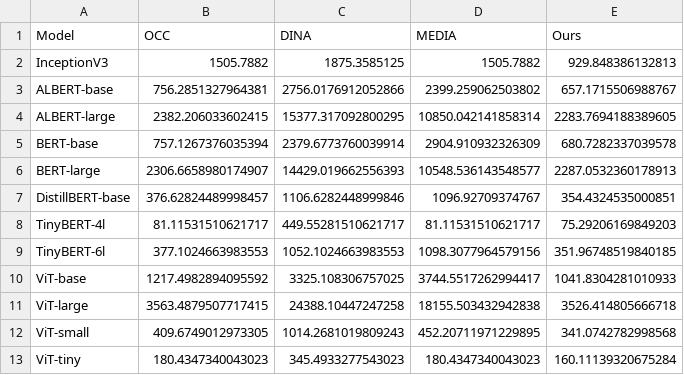
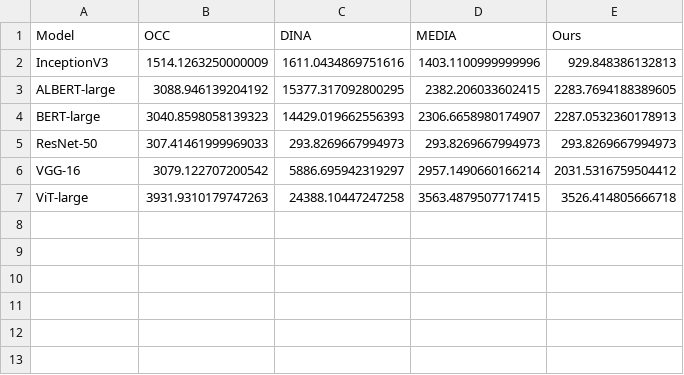
Before and after one commit to 0xkayne/Safe-Parallel_DNN_Inference, a CSV file: exp_results/exp1_fixed_comparison/fixed_comparison_all_models.csv, drawn as a sheet.

```diff
--- a/exp_results/exp1_fixed_comparison/fixed_comparison_all_models.csv
+++ b/exp_results/exp1_fixed_comparison/fixed_comparison_all_models.csv
@@ -1,13 +1,7 @@
 Model,OCC,DINA,MEDIA,Ours
-InceptionV3,1505.7882,1875.3585125,1505.7882,929.848386132813
-ALBERT-base,756.2851327964381,2756.0176912052866,2399.259062503802,657.1715506988767
-ALBERT-large,2382.206033602415,15377.317092800295,10850.042141858314,2283.7694188389605
-BERT-base,757.1267376035394,2379.6773760039914,2904.910932326309,680.7282337039578
-BERT-large,2306.6658980174907,14429.019662556393,10548.536143548577,2287.0532360178913
-DistillBERT-base,376.62824489998457,1106.6282448999846,1096.92709374767,354.4324535000851
-TinyBERT-4l,81.11531510621717,449.55281510621717,81.11531510621717,75.29206169849203
-TinyBERT-6l,377.1024663983553,1052.1024663983553,1098.3077964579156,351.96748519840185
-ViT-base,1217.4982894095592,3325.108306757025,3744.5517262994417,1041.8304281010933
-ViT-large,3563.4879507717415,24388.10447247258,18155.503432942838,3526.414805666718
-ViT-small,409.6749012973305,1014.2681019809243,452.20711971229895,341.0742782998568
-ViT-tiny,180.4347340043023,345.4933277543023,180.4347340043023,160.11139320675284
+InceptionV3,1514.1263250000009,1611.0434869751616,1403.1100999999996,929.848386132813
+ALBERT-large,3088.946139204192,15377.317092800295,2382.206033602415,2283.7694188389605
+BERT-large,3040.8598058139323,14429.019662556393,2306.6658980174907,2287.0532360178913
+ResNet-50,307.41461999969033,293.8269667994973,293.8269667994973,293.8269667994973
+VGG-16,3079.122707200542,5886.695942319297,2957.1490660166214,2031.5316759504412
+ViT-large,3931.9310179747263,24388.10447247258,3563.4879507717415,3526.414805666718
```
Also changed, not shown: exp_results/exp2_network_ablation/network_ALBERT-large.csv, exp_results/exp2_network_ablation/network_InceptionV3.csv, 44 other files.
